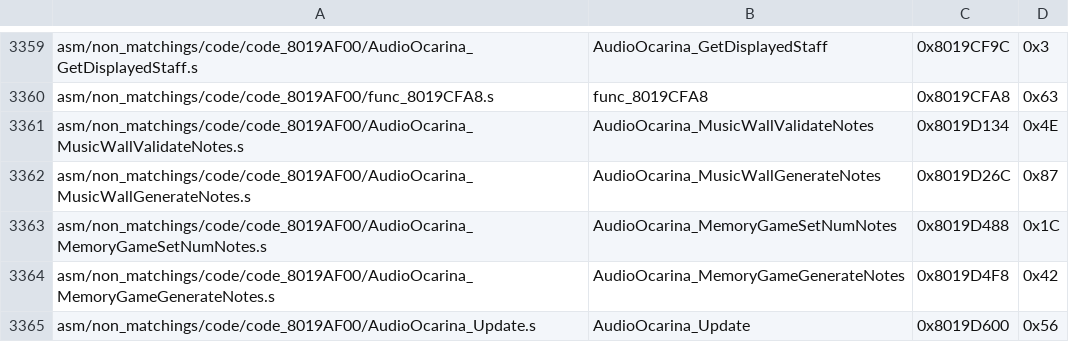
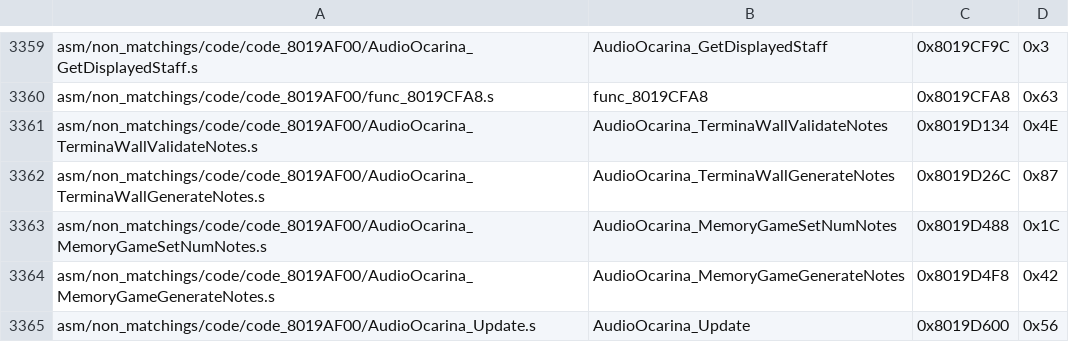
Before and after one commit to engineer124/mm, a CSV file: tools/sizes/code_functions.csv, drawn as a sheet; only a part is shown, gaps mark what is left out.

Commit message:
Further docs on Termina Wall

```diff
--- a/tools/sizes/code_functions.csv
+++ b/tools/sizes/code_functions.csv
@@ -3360,4 +3360,4 @@ asm/non_matchings/code/code_8019AF00/AudioOcarina_GetDisplayedStaff.s,AudioOcari
 asm/non_matchings/code/code_8019AF00/func_8019CFA8.s,func_8019CFA8,0x8019CFA8,0x63
-asm/non_matchings/code/code_8019AF00/AudioOcarina_MusicWallValidateNotes.s,AudioOcarina_MusicWallValidateNotes,0x8019D134,0x4E
-asm/non_matchings/code/code_8019AF00/AudioOcarina_MusicWallGenerateNotes.s,AudioOcarina_MusicWallGenerateNotes,0x8019D26C,0x87
+asm/non_matchings/code/code_8019AF00/AudioOcarina_TerminaWallValidateNotes.s,AudioOcarina_TerminaWallValidateNotes,0x8019D134,0x4E
+asm/non_matchings/code/code_8019AF00/AudioOcarina_TerminaWallGenerateNotes.s,AudioOcarina_TerminaWallGenerateNotes,0x8019D26C,0x87
 asm/non_matchings/code/code_8019AF00/AudioOcarina_MemoryGameSetNumNotes.s,AudioOcarina_MemoryGameSetNumNotes,0x8019D488,0x1C
```
Also changed, not shown: 4 other files.
